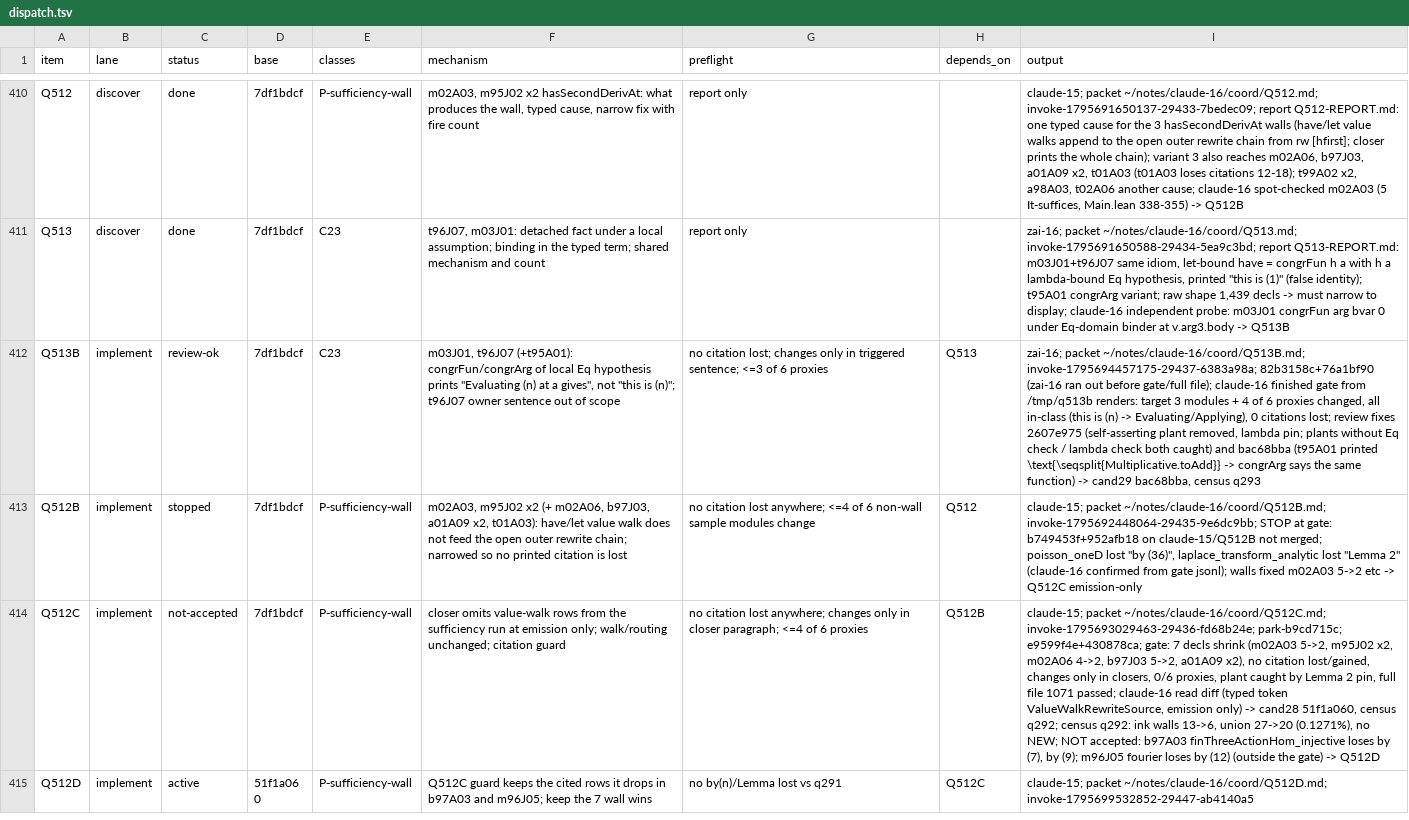
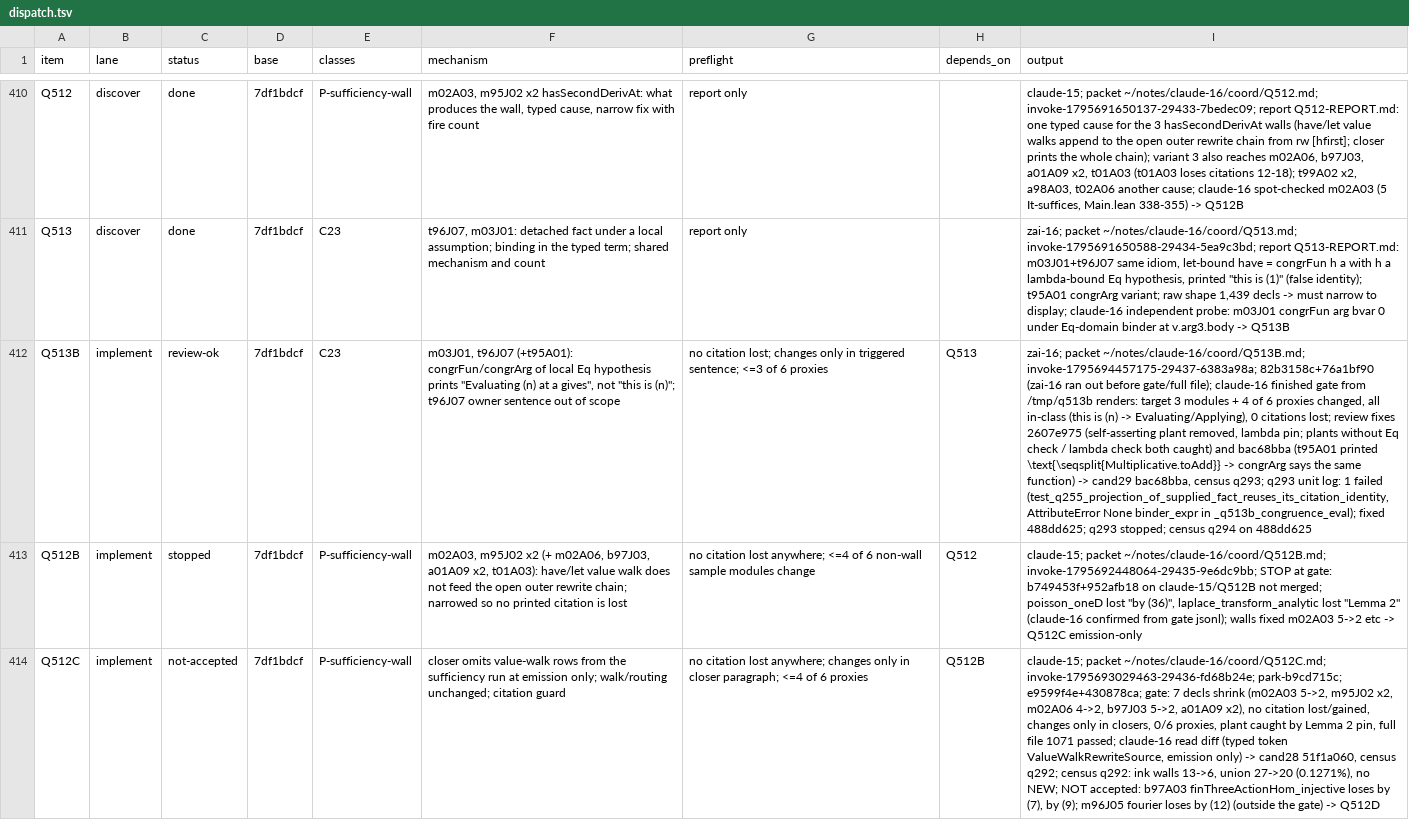
Before and after one commit to tothedarktowercame/futon4, a TSV file: holes/labs/E-paperprinter-cleanup/endgame/dispatch.tsv, drawn as a sheet; only a part is shown, gaps mark what is left out; the shorter side is filled out with more unchanged rows; the diff covers the shown part only; the diff names each change by its address in the sheet, - before the commit and + after, or states it on an @@ line.

```diff
--- a/holes/labs/E-paperprinter-cleanup/endgame/dispatch.tsv
+++ b/holes/labs/E-paperprinter-cleanup/endgame/dispatch.tsv
-I412 (output): …bac68bba, census q293
+I412 (output): …bac68bba, census q293; q293 unit log: 1 failed (test_q255_projection_of_supplied_fact_reuses_its_citation_identity, AttributeError None binder_expr in _q513b_congruence_eval); fixed 488dd625; q293 stopped; census q294 on 488dd625
```
Also changed, not shown: 2 edited cells elsewhere in this file, 1 other file.
